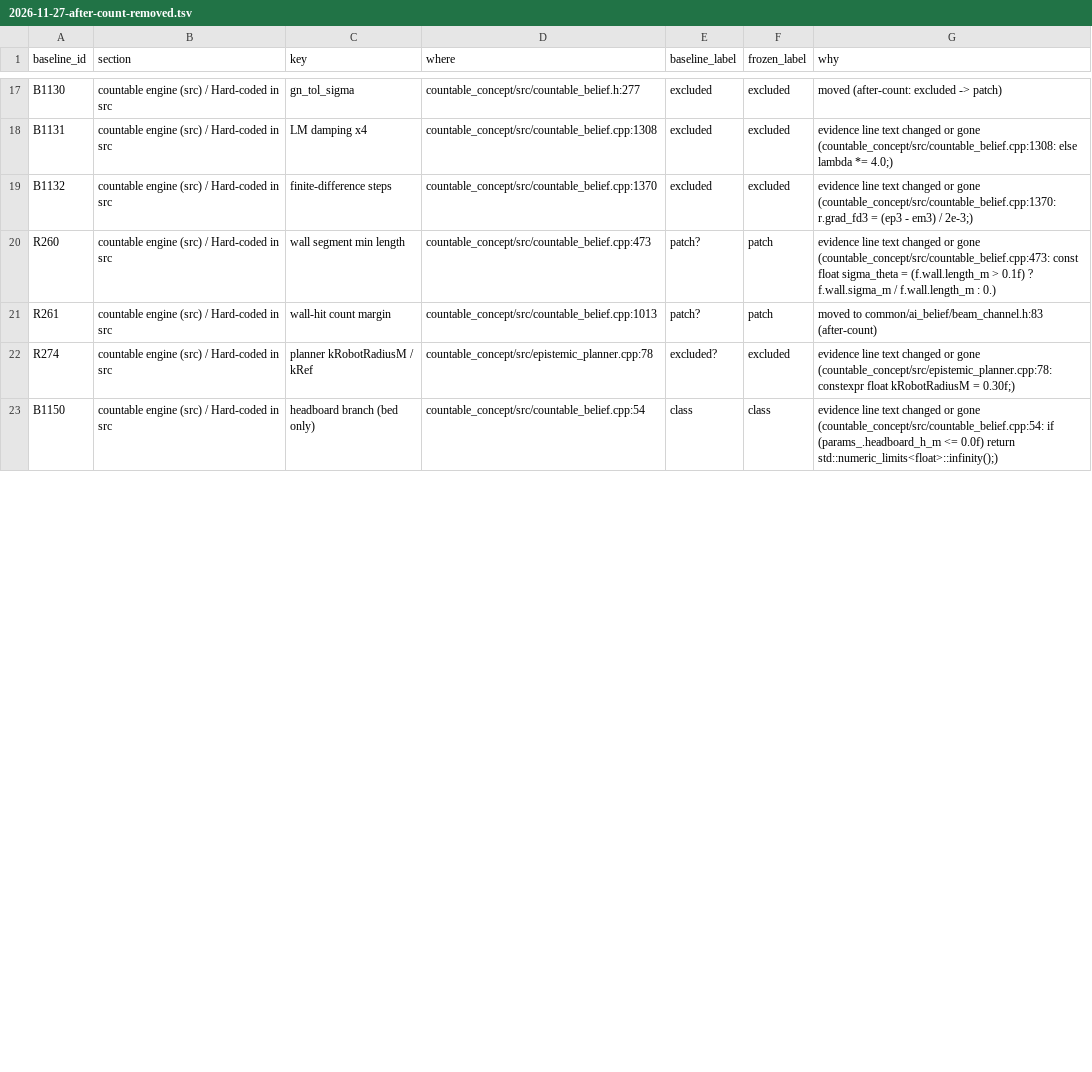
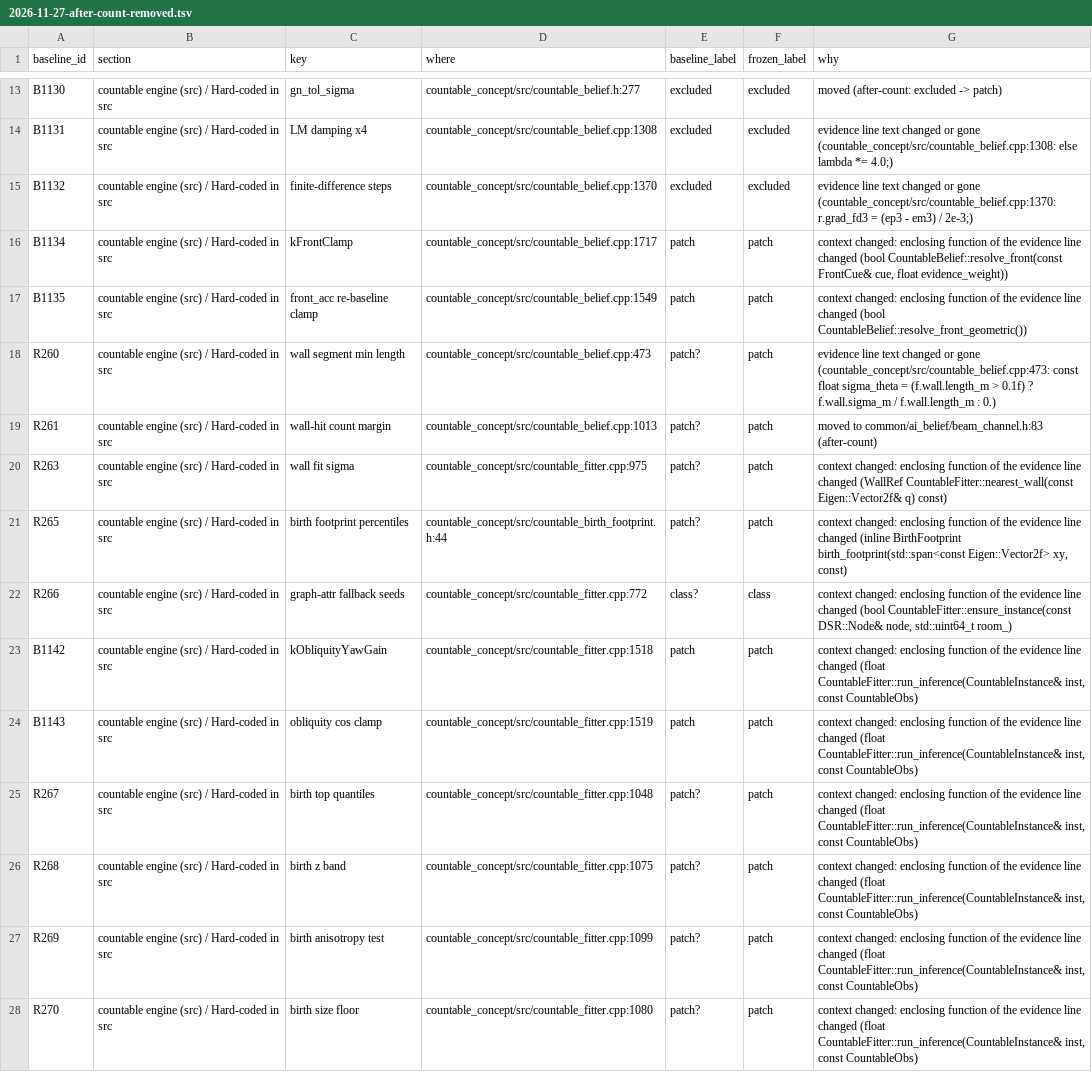
Before and after one commit to robocomp/active_inference, a TSV file: docs/superpowers/results/2026-11-27-after-count-removed.tsv, drawn as a sheet; only a part is shown, gaps mark what is left out; the shorter side is filled out with more unchanged rows; the diff covers the shown part only; the diff names each change by its address in the sheet, - before the commit and + after, or states it on an @@ line.

```diff
--- a/docs/superpowers/results/2026-11-27-after-count-removed.tsv
+++ b/docs/superpowers/results/2026-11-27-after-count-removed.tsv
+row 16: B1134 | countable engine (src) / Hard-coded in src | kFrontClamp | countable_concept/src/countable_belief.cpp:1717 | patch | patch | context changed: enclosing function of the evidence line changed (bool CountableBelief::resolve_front(const FrontCue& cue, float evidence_weight))
+row 17: B1135 | countable engine (src) / Hard-coded in src | front_acc re-baseline clamp | countable_concept/src/countable_belief.cpp:1549 | patch | patch | context changed: enclosing function of the evidence line changed (bool CountableBelief::resolve_front_geometric())
+row 20: R263 | countable engine (src) / Hard-coded in src | wall fit sigma | countable_concept/src/countable_fitter.cpp:975 | patch? | patch | context changed: enclosing function of the evidence line changed (WallRef CountableFitter::nearest_wall(const Eigen::Vector2f& q) const)
+row 21: R265 | countable engine (src) / Hard-coded in src | birth footprint percentiles | countable_concept/src/countable_birth_footprint.h:44 | patch? | patch | context changed: enclosing function of the evidence line changed (inline BirthFootprint birth_footprint(std::span<const Eigen::Vector2f> xy, const)
+row 22: R266 | countable engine (src) / Hard-coded in src | graph-attr fallback seeds | countable_concept/src/countable_fitter.cpp:772 | class? | class | context changed: enclosing function of the evidence line changed (bool CountableFitter::ensure_instance(const DSR::Node& node, std::uint64_t room_)
+row 23: B1142 | countable engine (src) / Hard-coded in src | kObliquityYawGain | countable_concept/src/countable_fitter.cpp:1518 | patch | patch | context changed: enclosing function of the evidence line changed (float CountableFitter::run_inference(CountableInstance& inst, const CountableObs)
+row 24: B1143 | countable engine (src) / Hard-coded in src | obliquity cos clamp | countable_concept/src/countable_fitter.cpp:1519 | patch | patch | context changed: enclosing function of the evidence line changed (float CountableFitter::run_inference(CountableInstance& inst, const CountableObs)
+row 25: R267 | countable engine (src) / Hard-coded in src | birth top quantiles | countable_concept/src/countable_fitter.cpp:1048 | patch? | patch | context changed: enclosing function of the evidence line changed (float CountableFitter::run_inference(CountableInstance& inst, const CountableObs)
+row 26: R268 | countable engine (src) / Hard-coded in src | birth z band | countable_concept/src/countable_fitter.cpp:1075 | patch? | patch | context changed: enclosing function of the evidence line changed (float CountableFitter::run_inference(CountableInstance& inst, const CountableObs)
+row 27: R269 | countable engine (src) / Hard-coded in src | birth anisotropy test | countable_concept/src/countable_fitter.cpp:1099 | patch? | patch | context changed: enclosing function of the evidence line changed (float CountableFitter::run_inference(CountableInstance& inst, const CountableObs)
+row 28: R270 | countable engine (src) / Hard-coded in src | birth size floor | countable_concept/src/countable_fitter.cpp:1080 | patch? | patch | context changed: enclosing function of the evidence line changed (float CountableFitter::run_inference(CountableInstance& inst, const CountableObs)
```
Also changed, not shown: 8 added rows, 6 removed rows and 5 edited cells elsewhere in this file, 3 other files.
